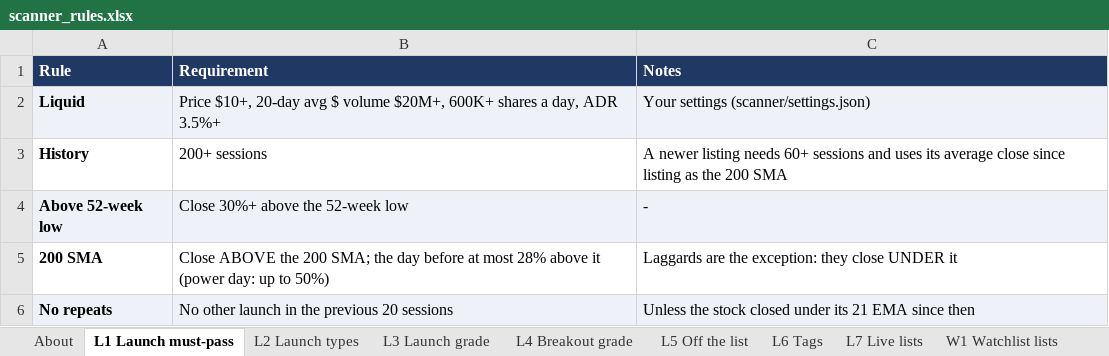
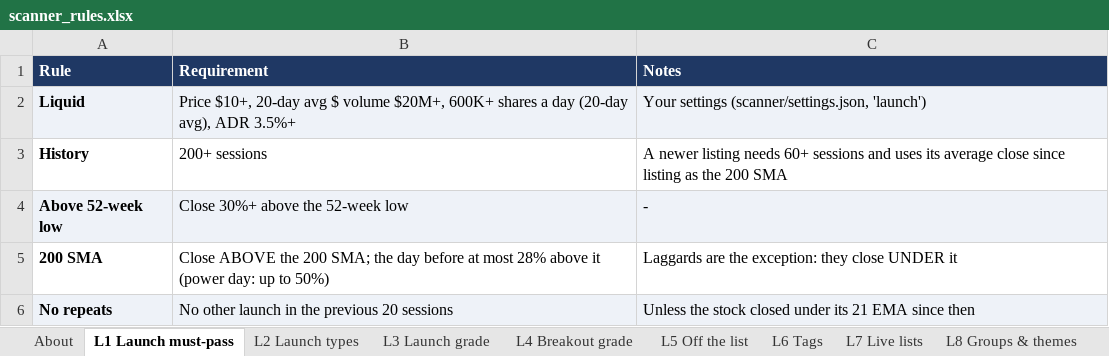
Before and after one commit to goattrader40-lgtm/radar-close-snapshots, an Excel workbook: rules/scanner_rules.xlsx, sheet L1 Launch must-pass, drawn as a sheet; values as stored, in another font and other column widths than the file's, no borders; the diff names each change by its address in the sheet, - before the commit and + after, or states it on an @@ line.

```diff
--- a/rules/scanner_rules.xlsx (sheet L1 Launch must-pass)
+++ b/rules/scanner_rules.xlsx (sheet L1 Launch must-pass)
+sheet tab: L8 Groups & themes
-B2 (Requirement): …shares a day, ADR 3.5%+
+B2 (Requirement): …shares a day (20-day avg), ADR 3.5%+
-C2 (Notes): Your settings (scanner/settings.json)
+C2 (Notes): Your settings (scanner/settings.json, 'launch')
```
Also changed, not shown: sheet About, sheet W1 Watchlist lists, other sheet tabs, 3 other files.
